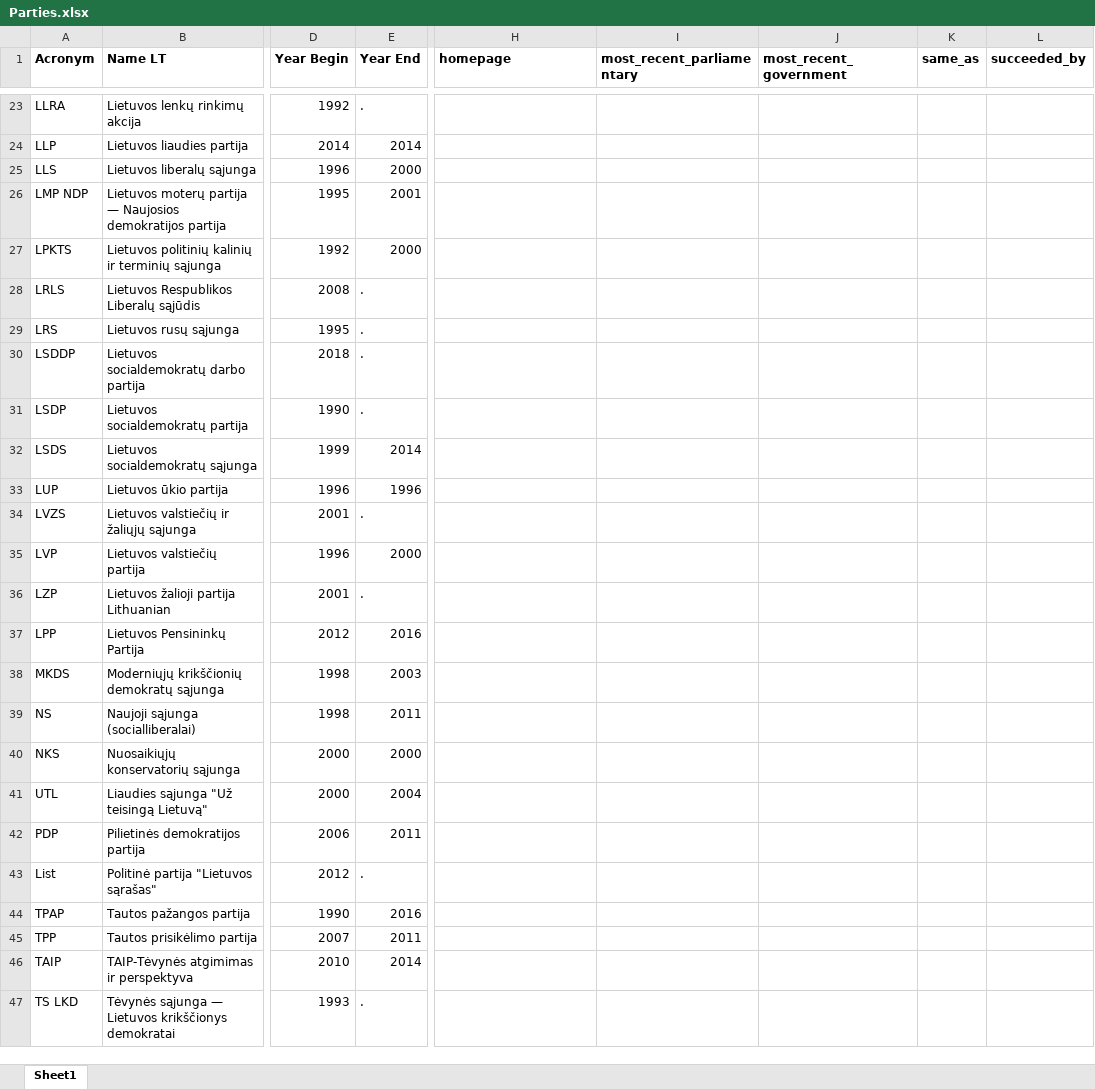
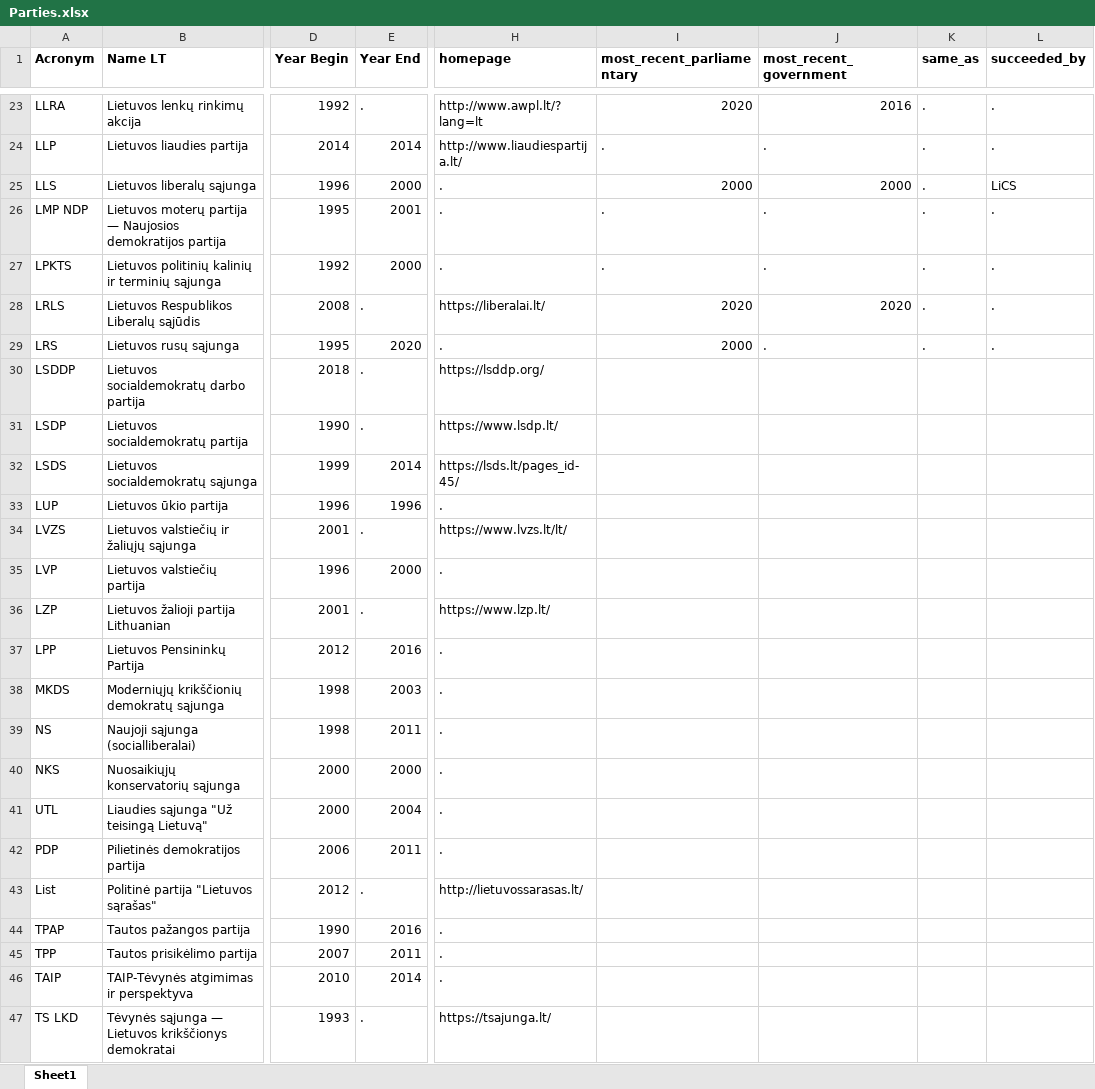
Before and after one commit to lukas-pkl/Populism, an Excel workbook: LT_Dataset/Parties.xlsx, sheet Sheet1, drawn as a sheet; only a part is shown, gaps mark what is left out; values as stored, in another font and other column widths than the file's, no borders; the diff covers the shown part only; the diff names each change by its address in the sheet, - before the commit and + after, or states it on an @@ line.

```diff
--- a/LT_Dataset/Parties.xlsx (sheet Sheet1)
+++ b/LT_Dataset/Parties.xlsx (sheet Sheet1)
-H23 (homepage): (empty)
+H23 (homepage): http://www.awpl.lt/?lang=lt
-I23 (most_recent_parliamentary): (empty)
+I23 (most_recent_parliamentary): 2020
-J23 (most_recent_government): (empty)
+J23 (most_recent_government): 2016
-K23:K29 (same_as): (empty)
+K23:K29 (same_as): .
-L23:L24 (succeeded_by): (empty)
+L23:L24 (succeeded_by): .
-H24 (homepage): (empty)
+H24 (homepage): http://www.liaudiespartija.lt/
-I24 (most_recent_parliamentary): (empty)
+I24 (most_recent_parliamentary): .
-J24 (most_recent_government): (empty)
+J24 (most_recent_government): .
-H25:H27 (homepage): (empty)
+H25:H27 (homepage): .
-I25 (most_recent_parliamentary): (empty)
+I25 (most_recent_parliamentary): 2000
-J25 (most_recent_government): (empty)
+J25 (most_recent_government): 2000
-L25 (succeeded_by): (empty)
+L25 (succeeded_by): LiCS
-I26:I27 (most_recent_parliamentary): (empty)
+I26:I27 (most_recent_parliamentary): .
-J26:J27 (most_recent_government): (empty)
+J26:J27 (most_recent_government): .
-L26:L29 (succeeded_by): (empty)
+L26:L29 (succeeded_by): .
-H28 (homepage): (empty)
+H28 (homepage): https://liberalai.lt/
-I28 (most_recent_parliamentary): (empty)
+I28 (most_recent_parliamentary): 2020
-J28 (most_recent_government): (empty)
+J28 (most_recent_government): 2020
-E29 (Year End): .
+E29 (Year End): 2020
-H29 (homepage): (empty)
+H29 (homepage): .
-I29 (most_recent_parliamentary): (empty)
+I29 (most_recent_parliamentary): 2000
-J29 (most_recent_government): (empty)
+J29 (most_recent_government): .
-H30 (homepage): (empty)
+H30 (homepage): https://lsddp.org/
-H31 (homepage): (empty)
+H31 (homepage): https://www.lsdp.lt/
-H32 (homepage): (empty)
+H32 (homepage): https://lsds.lt/pages_id-45/
-H33 (homepage): (empty)
+H33 (homepage): .
-H34 (homepage): (empty)
+H34 (homepage): https://www.lvzs.lt/lt/
-H35 (homepage): (empty)
+H35 (homepage): .
-H36 (homepage): (empty)
+H36 (homepage): https://www.lzp.lt/
-H37:H42 (homepage): (empty)
+H37:H42 (homepage): .
-H43 (homepage): (empty)
+H43 (homepage): http://lietuvossarasas.lt/
-H44:H46 (homepage): (empty)
+H44:H46 (homepage): .
-H47 (homepage): (empty)
+H47 (homepage): https://tsajunga.lt/
```
Also changed, not shown: 1 added row and 113 edited cells elsewhere in this sheet, 1 other file.
